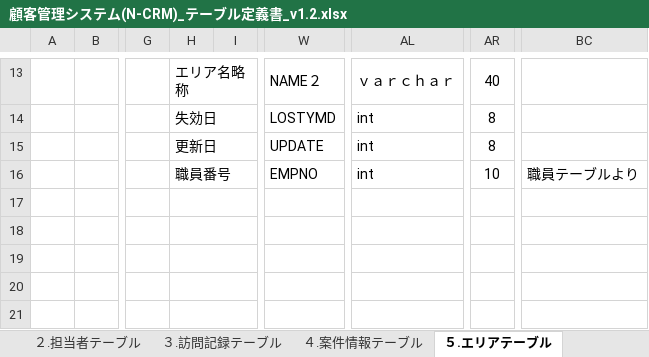
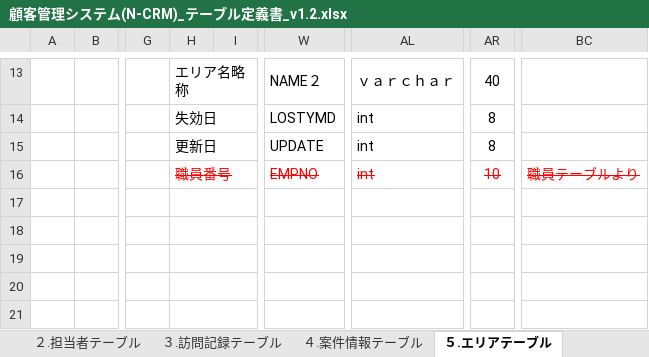
Before and after one commit to jshioya0506/CRMWebApp, an Excel workbook: doc/db/顧客管理システム(N-CRM)_テーブル定義書_v1.2.xlsx, sheet ５.エリアテーブル, drawn as a sheet; only a part is shown, gaps mark what is left out; values as stored, in another font and other column widths than the file's, no borders; the diff names each change by its address in the sheet, - before the commit and + after, or states it on an @@ line.

```diff
--- a/doc/db/顧客管理システム(N-CRM)_テーブル定義書_v1.2.xlsx (sheet ５.エリアテーブル)
+++ b/doc/db/顧客管理システム(N-CRM)_テーブル定義書_v1.2.xlsx (sheet ５.エリアテーブル)
@@ H16 strikethrough: off → on, text colour: black → #FF0000 @@
@@ W16 strikethrough: off → on, text colour: black → #FF0000 @@
@@ AL16 strikethrough: off → on, text colour: black → #FF0000 @@
@@ AR16 strikethrough: off → on, text colour: black → #FF0000 @@
@@ BC16 strikethrough: off → on, text colour: black → #FF0000 @@
```
Also changed, not shown: sheet ８.職員テーブル, 14 other files.
